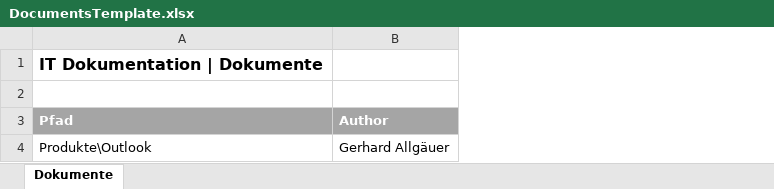
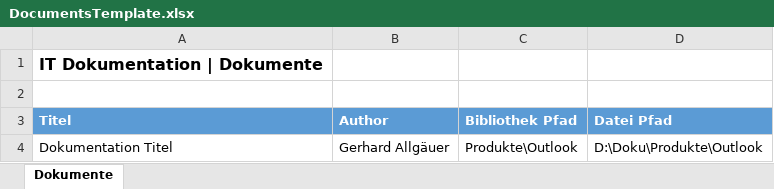
Before and after one commit to GerhardAllgaeuer/Sereno, an Excel workbook: Sereno.Documentation.Dal/FileAccess/DocumentsTemplate.xlsx, sheet Dokumente, drawn as a sheet; values as stored, in another font and other column widths than the file's, no borders; the diff names each change by its address in the sheet, - before the commit and + after, or states it on an @@ line.

Commit message:
feat: Libary Excel Export

```diff
--- a/Sereno.Documentation.Dal/FileAccess/DocumentsTemplate.xlsx (sheet Dokumente)
+++ b/Sereno.Documentation.Dal/FileAccess/DocumentsTemplate.xlsx (sheet Dokumente)
+column C (Bibliothek Pfad), row 4: Produkte\Outlook
+column D (Datei Pfad), row 4: D:\Doku\Produkte\Outlook
-A3: Pfad
+A3: Titel
-A3:B3 fill: #A5A5A5
+A3:B3 fill: #5B9BD5
-A4 (Titel): Produkte\Outlook
+A4 (Titel): Dokumentation Titel
```
Also changed, not shown: 9 other files.
